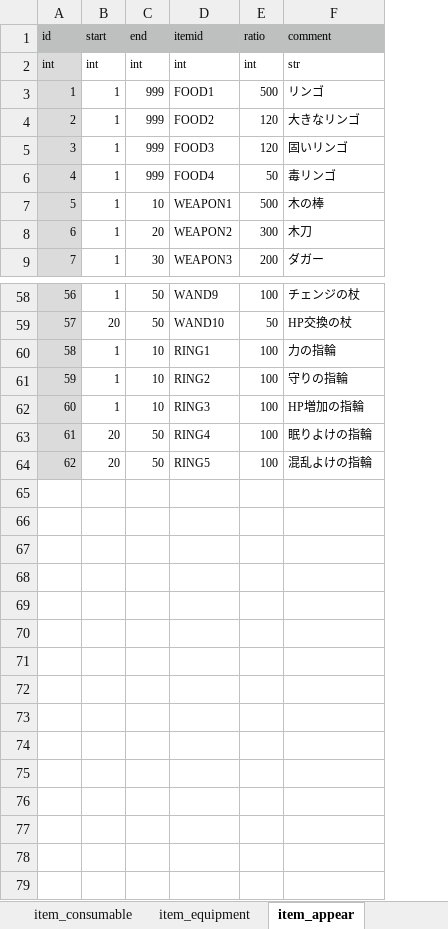
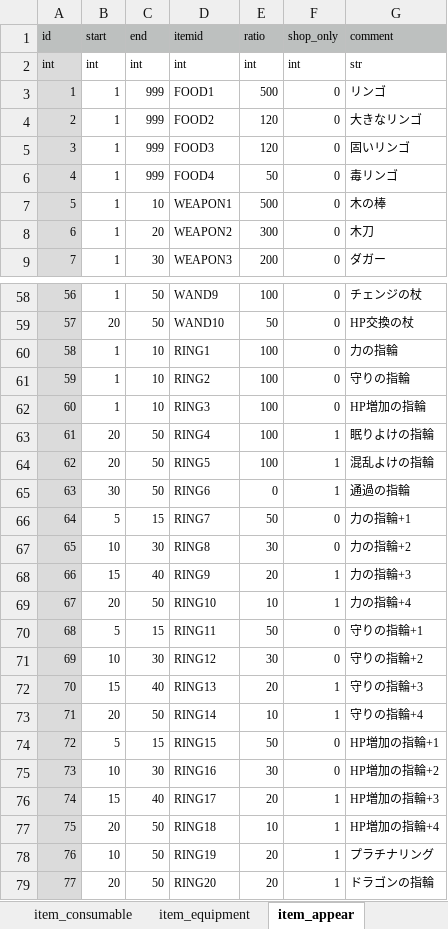
Before and after one commit to syun77/FlixelRL, an Excel workbook: docs/item.xlsx, sheet item_appear, drawn as a sheet; only a part is shown, gaps mark what is left out; values as stored, in another font and other column widths than the file's, no borders; the diff names each change by its address in the sheet, - before the commit and + after, or states it on an @@ line.

```diff
--- a/docs/item.xlsx (sheet item_appear)
+++ b/docs/item.xlsx (sheet item_appear)
+column F (shop_only), rows 2-9: int | 0 | 0 | 0 | 0 | 0 | 0 | 0; rows 58-64: 0 | 0 | 0 | 0 | 0 | 1 | 1
+row 65: 63 | 30 | 50 | RING6 | 0 | 1 | 通過の指輪
+row 66: 64 | 5 | 15 | RING7 | 50 | 0 | 力の指輪+1
+row 67: 65 | 10 | 30 | RING8 | 30 | 0 | 力の指輪+2
+row 68: 66 | 15 | 40 | RING9 | 20 | 1 | 力の指輪+3
+row 69: 67 | 20 | 50 | RING10 | 10 | 1 | 力の指輪+4
+row 70: 68 | 5 | 15 | RING11 | 50 | 0 | 守りの指輪+1
+row 71: 69 | 10 | 30 | RING12 | 30 | 0 | 守りの指輪+2
+row 72: 70 | 15 | 40 | RING13 | 20 | 1 | 守りの指輪+3
+row 73: 71 | 20 | 50 | RING14 | 10 | 1 | 守りの指輪+4
+row 74: 72 | 5 | 15 | RING15 | 50 | 0 | HP増加の指輪+1
+row 75: 73 | 10 | 30 | RING16 | 30 | 0 | HP増加の指輪+2
+row 76: 74 | 15 | 40 | RING17 | 20 | 1 | HP増加の指輪+3
+row 77: 75 | 20 | 50 | RING18 | 10 | 1 | HP増加の指輪+4
+row 78: 76 | 10 | 50 | RING19 | 20 | 1 | プラチナリング
+row 79: 77 | 20 | 50 | RING20 | 20 | 1 | ドラゴンの指輪
```
Also changed, not shown: sheet item_equipment, 3 other files.
